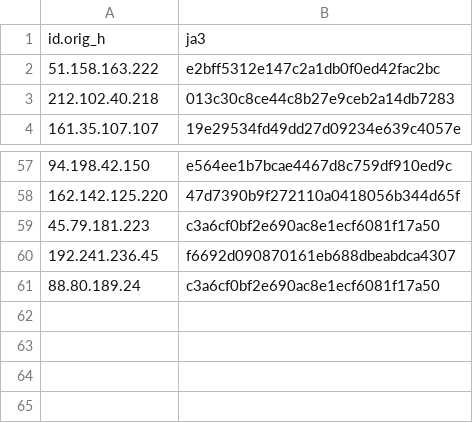
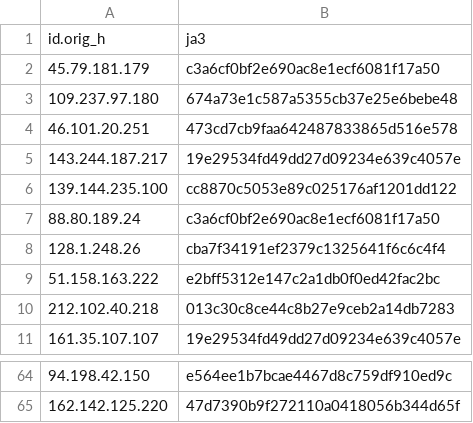
Before and after one commit to LeargasSecurity/ja3-fingerprint-repository, a CSV file: illuminate-honeypot-ja3-fingerprints.csv, drawn as a sheet; only a part is shown, gaps mark what is left out.

```diff
--- a/illuminate-honeypot-ja3-fingerprints.csv
+++ b/illuminate-honeypot-ja3-fingerprints.csv
@@ -1,2 +1,9 @@
 id.orig_h,ja3
+45.79.181.179,c3a6cf0bf2e690ac8e1ecf6081f17a50
+109.237.97.180,674a73e1c587a5355cb37e25e6bebe48
+46.101.20.251,473cd7cb9faa642487833865d516e578
+143.244.187.217,19e29534fd49dd27d09234e639c4057e
+139.144.235.100,cc8870c5053e89c025176af1201dd122
+88.80.189.24,c3a6cf0bf2e690ac8e1ecf6081f17a50
+128.1.248.26,cba7f34191ef2379c1325641f6c6c4f4
 51.158.163.222,e2bff5312e147c2a1db0f0ed42fac2bc
@@ -58,4 +65 @@ id.orig_h,ja3
 162.142.125.220,47d7390b9f272110a0418056b344d65f
-45.79.181.223,c3a6cf0bf2e690ac8e1ecf6081f17a50
-192.241.236.45,f6692d090870161eb688dbeabdca4307
-88.80.189.24,c3a6cf0bf2e690ac8e1ecf6081f17a50
```
Also changed, not shown: 1 other file.
